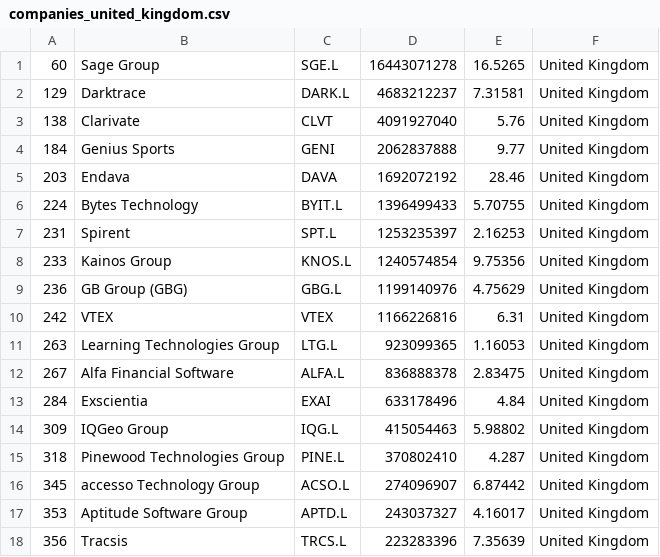
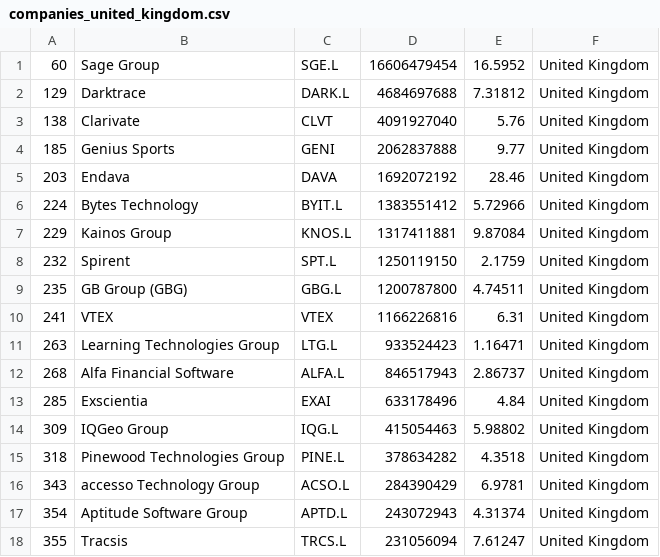
Before and after one commit to lxkishoxl/merida-june-6-2024, a CSV file: companies_united_kingdom.csv, drawn as a sheet; only a part is shown; the diff covers the shown part only.

```diff
--- a/companies_united_kingdom.csv
+++ b/companies_united_kingdom.csv
@@ -1,18 +1,18 @@
-"60","Sage Group","SGE.L","16443071278","16.5265","United Kingdom"
-"129","Darktrace","DARK.L","4683212237","7.31581","United Kingdom"
+"60","Sage Group","SGE.L","16606479454","16.5952","United Kingdom"
+"129","Darktrace","DARK.L","4684697688","7.31812","United Kingdom"
 "138","Clarivate","CLVT","4091927040","5.76","United Kingdom"
-"184","Genius Sports","GENI","2062837888","9.77","United Kingdom"
+"185","Genius Sports","GENI","2062837888","9.77","United Kingdom"
 "203","Endava","DAVA","1692072192","28.46","United Kingdom"
-"224","Bytes Technology","BYIT.L","1396499433","5.70755","United Kingdom"
-"231","Spirent","SPT.L","1253235397","2.16253","United Kingdom"
-"233","Kainos Group","KNOS.L","1240574854","9.75356","United Kingdom"
-"236","GB Group (GBG)","GBG.L","1199140976","4.75629","United Kingdom"
-"242","VTEX","VTEX","1166226816","6.31","United Kingdom"
-"263","Learning Technologies Group","LTG.L","923099365","1.16053","United Kingdom"
-"267","Alfa Financial Software","ALFA.L","836888378","2.83475","United Kingdom"
-"284","Exscientia","EXAI","633178496","4.84","United Kingdom"
+"224","Bytes Technology","BYIT.L","1383551412","5.72966","United Kingdom"
+"229","Kainos Group","KNOS.L","1317411881","9.87084","United Kingdom"
+"232","Spirent","SPT.L","1250119150","2.1759","United Kingdom"
+"235","GB Group (GBG)","GBG.L","1200787800","4.74511","United Kingdom"
+"241","VTEX","VTEX","1166226816","6.31","United Kingdom"
+"263","Learning Technologies Group","LTG.L","933524423","1.16471","United Kingdom"
+"268","Alfa Financial Software","ALFA.L","846517943","2.86737","United Kingdom"
+"285","Exscientia","EXAI","633178496","4.84","United Kingdom"
 "309","IQGeo Group","IQG.L","415054463","5.98802","United Kingdom"
-"318","Pinewood Technologies Group","PINE.L","370802410","4.287","United Kingdom"
-"345","accesso Technology Group","ACSO.L","274096907","6.87442","United Kingdom"
-"353","Aptitude Software Group","APTD.L","243037327","4.16017","United Kingdom"
-"356","Tracsis","TRCS.L","223283396","7.35639","United Kingdom"
+"318","Pinewood Technologies Group","PINE.L","378634282","4.3518","United Kingdom"
+"343","accesso Technology Group","ACSO.L","284390429","6.9781","United Kingdom"
+"354","Aptitude Software Group","APTD.L","243072943","4.31374","United Kingdom"
+"355","Tracsis","TRCS.L","231056094","7.61247","United Kingdom"
```
Also changed, not shown: 4 added rows, 4 removed rows and 18 edited cells elsewhere in this file, companies-all.csv, companies_france.csv, 1 other file.
